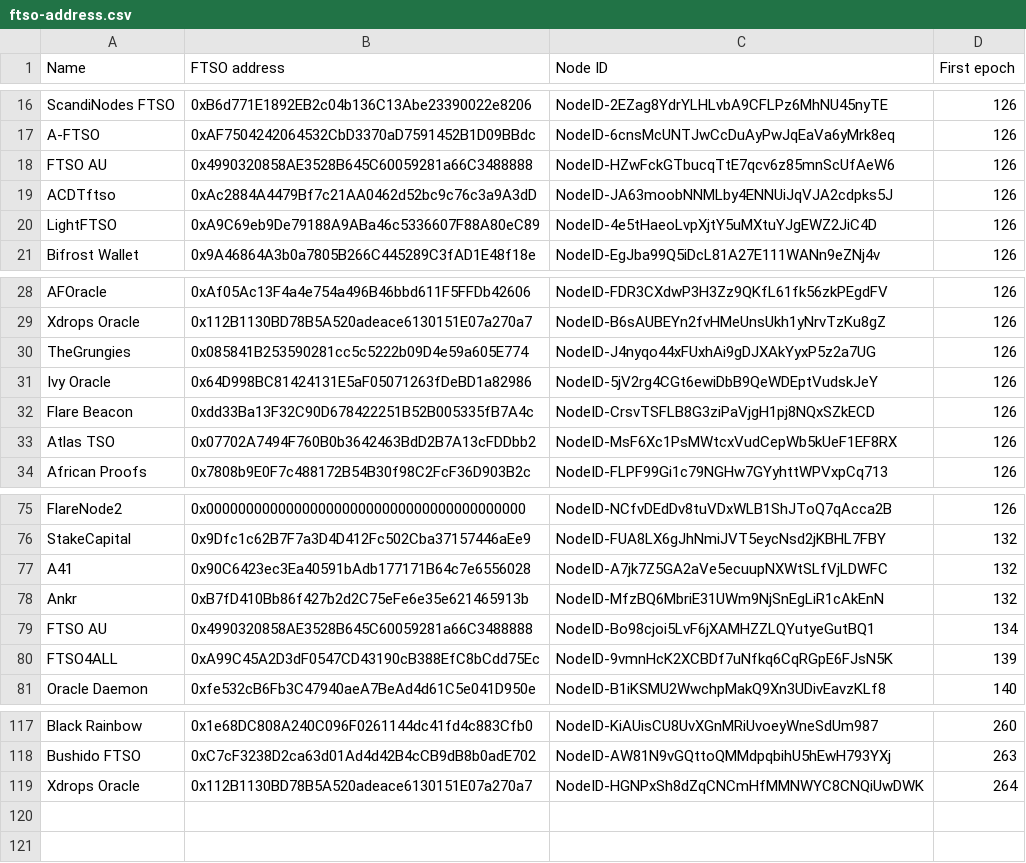
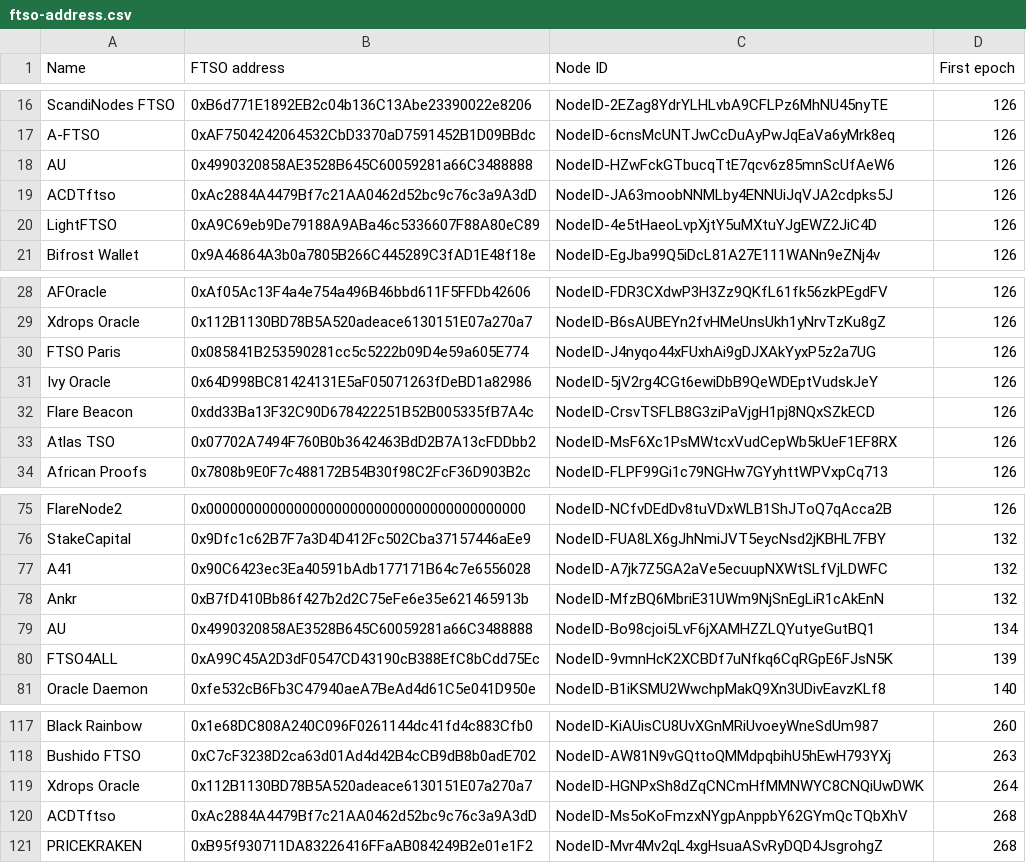
Before and after one commit to flare-foundation/reward-scripts, a CSV file: ftso-address.csv, drawn as a sheet; only a part is shown, gaps mark what is left out.

Commit message:
providers file - renamings

```diff
--- a/ftso-address.csv
+++ b/ftso-address.csv
@@ -17,3 +17,3 @@ ScandiNodes FTSO,0xB6d771E1892EB2c04b136C13Abe23390022e8206,NodeID-2EZag8YdrYLHL
 A-FTSO,0xAF7504242064532CbD3370aD7591452B1D09BBdc,NodeID-6cnsMcUNTJwCcDuAyPwJqEaVa6yMrk8eq,126
-FTSO AU,0x4990320858AE3528B645C60059281a66C3488888,NodeID-HZwFckGTbucqTtE7qcv6z85mnScUfAeW6,126
+AU,0x4990320858AE3528B645C60059281a66C3488888,NodeID-HZwFckGTbucqTtE7qcv6z85mnScUfAeW6,126
 ACDTftso,0xAc2884A4479Bf7c21AA0462d52bc9c76c3a9A3dD,NodeID-JA63moobNNMLby4ENNUiJqVJA2cdpks5J,126
@@ -29,3 +29,3 @@ AFOracle,0xAf05Ac13F4a4e754a496B46bbd611F5FFDb42606,NodeID-FDR3CXdwP3H3Zz9QKfL61
 Xdrops Oracle,0x112B1130BD78B5A520adeace6130151E07a270a7,NodeID-B6sAUBEYn2fvHMeUnsUkh1yNrvTzKu8gZ,126
-TheGrungies,0x085841B253590281cc5c5222b09D4e59a605E774,NodeID-J4nyqo44xFUxhAi9gDJXAkYyxP5z2a7UG,126
+FTSO Paris,0x085841B253590281cc5c5222b09D4e59a605E774,NodeID-J4nyqo44xFUxhAi9gDJXAkYyxP5z2a7UG,126
 Ivy Oracle,0x64D998BC81424131E5aF05071263fDeBD1a82986,NodeID-5jV2rg4CGt6ewiDbB9QeWDEptVudskJeY,126
@@ -78,3 +78,3 @@ A41,0x90C6423ec3Ea40591bAdb177171B64c7e6556028,NodeID-A7jk7Z5GA2aVe5ecuupNXWtSLf
 Ankr,0xB7fD410Bb86f427b2d2C75eFe6e35e621465913b,NodeID-MfzBQ6MbriE31UWm9NjSnEgLiR1cAkEnN,132
-FTSO AU,0x4990320858AE3528B645C60059281a66C3488888,NodeID-Bo98cjoi5LvF6jXAMHZZLQYutyeGutBQ1,134
+AU,0x4990320858AE3528B645C60059281a66C3488888,NodeID-Bo98cjoi5LvF6jXAMHZZLQYutyeGutBQ1,134
 FTSO4ALL,0xA99C45A2D3dF0547CD43190cB388EfC8bCdd75Ec,NodeID-9vmnHcK2XCBDf7uNfkq6CqRGpE6FJsN5K,139
@@ -119 +119,3 @@ Bushido FTSO,0xC7cF3238D2ca63d01Ad4d42B4cCB9dB8b0adE702,NodeID-AW81N9vGQttoQMMdp
 Xdrops Oracle,0x112B1130BD78B5A520adeace6130151E07a270a7,NodeID-HGNPxSh8dZqCNCmHfMMNWYC8CNQiUwDWK,264
+ACDTftso,0xAc2884A4479Bf7c21AA0462d52bc9c76c3a9A3dD,NodeID-Ms5oKoFmzxNYgpAnppbY62GYmQcTQbXhV,268
+PRICEKRAKEN,0xB95f930711DA83226416FFaAB084249B2e01e1F2,NodeID-Mvr4Mv2qL4xgHsuaASvRyDQD4JsgrohgZ,268
```
